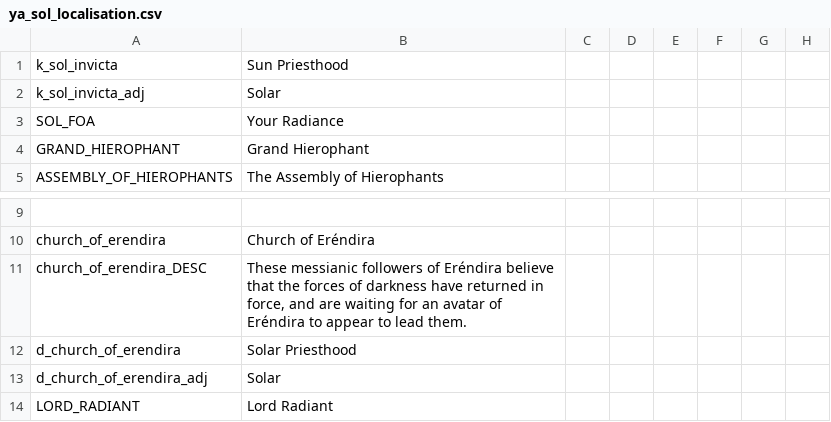
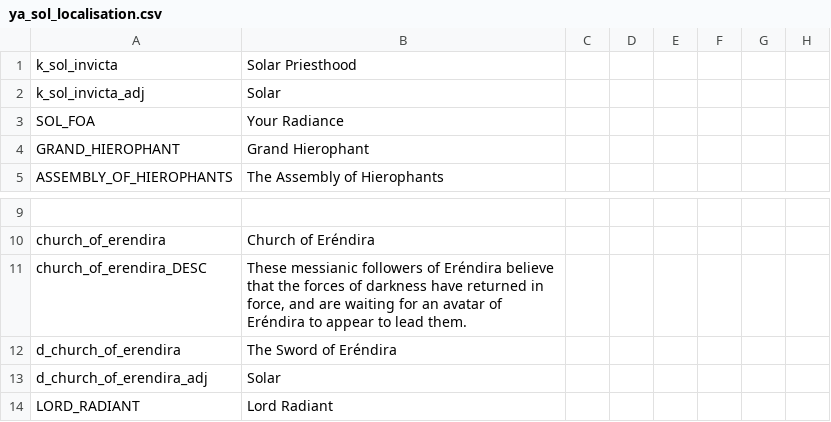
Before and after one commit to Wofi/ya_submod, a CSV file: localisation/ya_sol_localisation.csv, drawn as a sheet; only a part is shown, gaps mark what is left out; the diff names each change by its address in the sheet, - before the commit and + after, or states it on an @@ line.

```diff
--- a/localisation/ya_sol_localisation.csv
+++ b/localisation/ya_sol_localisation.csv
-B1: Sun Priesthood
+B1: Solar Priesthood
-B12: Solar Priesthood
+B12: The Sword of Eréndira
```
Also changed, not shown: 2 other files.
